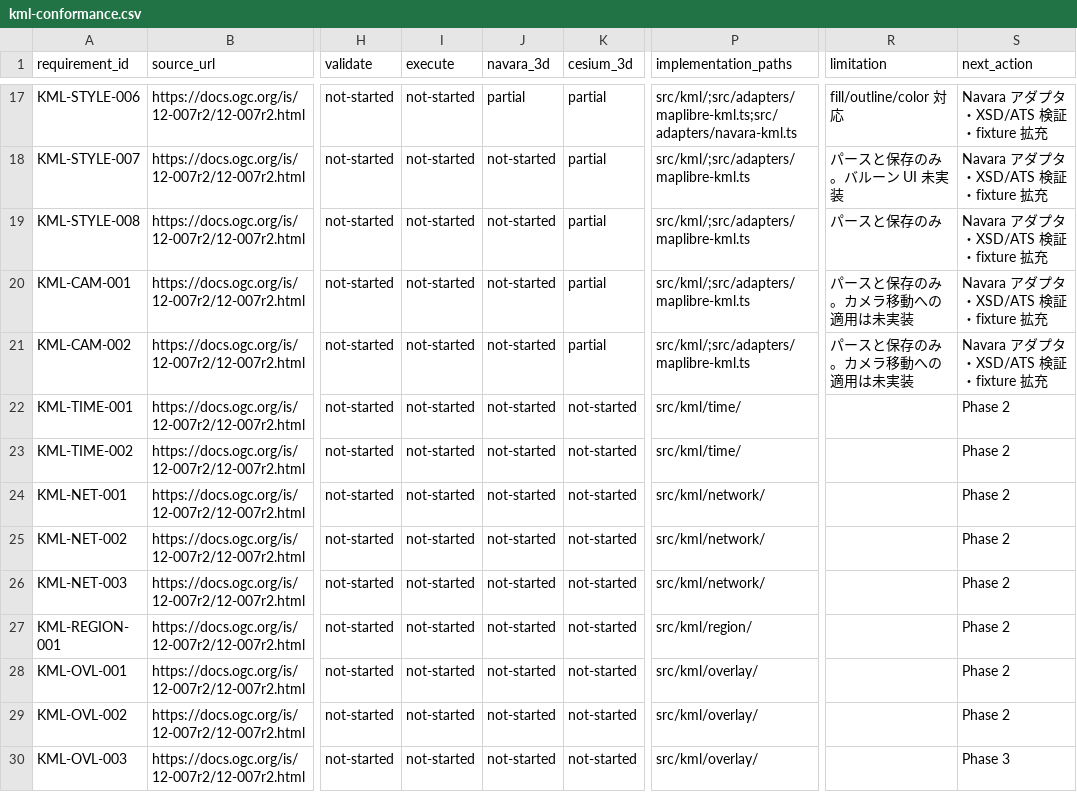
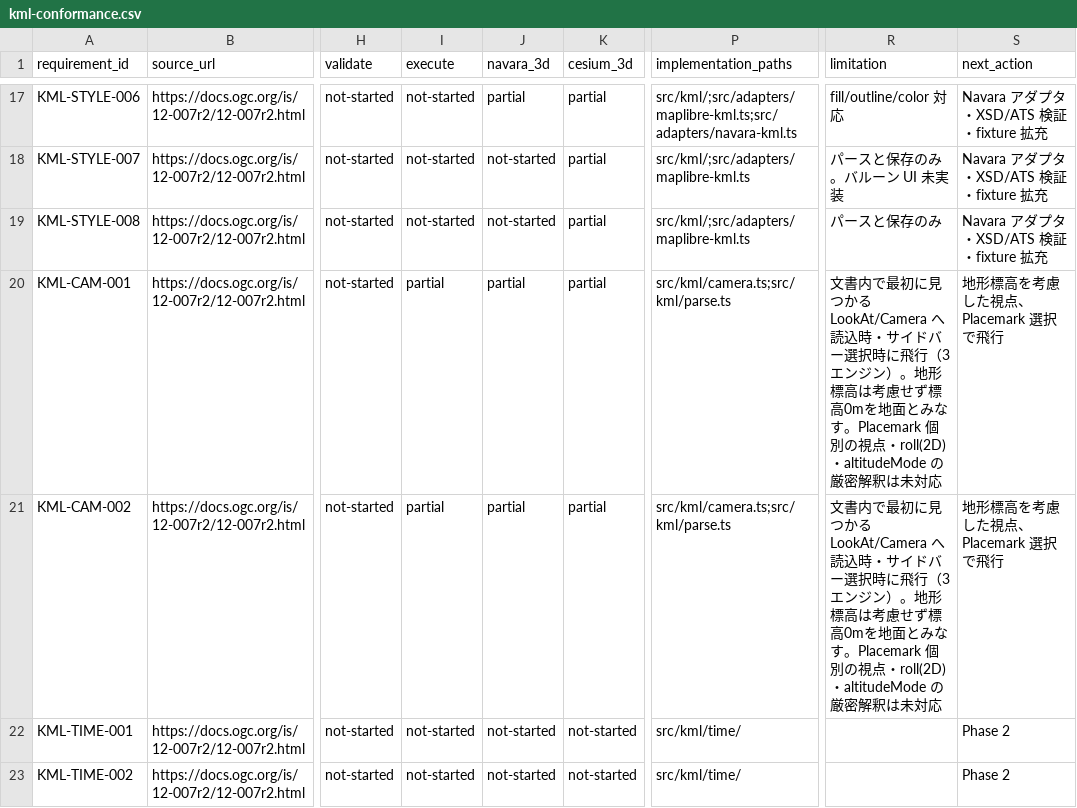
Before and after one commit to mapconcierge/KMLEarthPro, a CSV file: docs/kml-conformance.csv, drawn as a sheet; only a part is shown, gaps mark what is left out; the shorter side is filled out with more unchanged rows; the diff names each change by its address in the sheet, - before the commit and + after, or states it on an @@ line.

```diff
--- a/docs/kml-conformance.csv
+++ b/docs/kml-conformance.csv
-I20:I21 (execute): not-started
+I20:I21 (execute): partial
-J20:J21 (navara_3d): not-started
+J20:J21 (navara_3d): partial
-P20:P21 (implementation_paths): src/kml/;src/adapters/maplibre-kml.ts
+P20:P21 (implementation_paths): src/kml/camera.ts;src/kml/parse.ts
-R20:R21 (limitation): パースと保存のみ。カメラ移動への適用は未実装
+R20:R21 (limitation): 文書内で最初に見つかる LookAt/Camera へ読込時・サイドバー選択時に飛行（3エンジン）。地形標高は考慮せず標高0mを地面とみなす。Placemark 個別の視点・roll(2D)・altitudeMode の厳密解釈は未対応
-S20:S21 (next_action): Navara アダプタ・XSD/ATS 検証・fixture 拡充
+S20:S21 (next_action): 地形標高を考慮した視点、Placemark 選択で飛行
```
Also changed, not shown: 6 other files.
